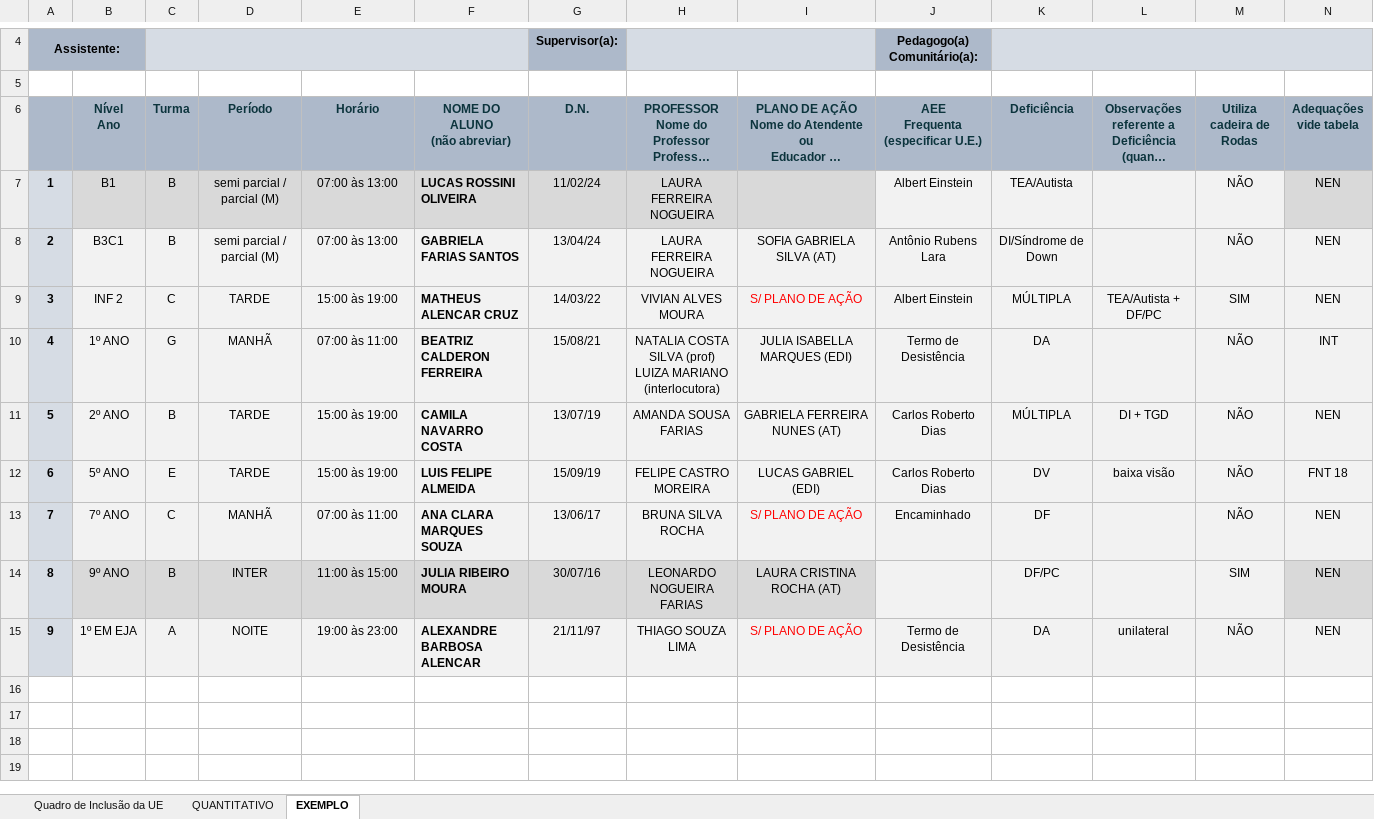
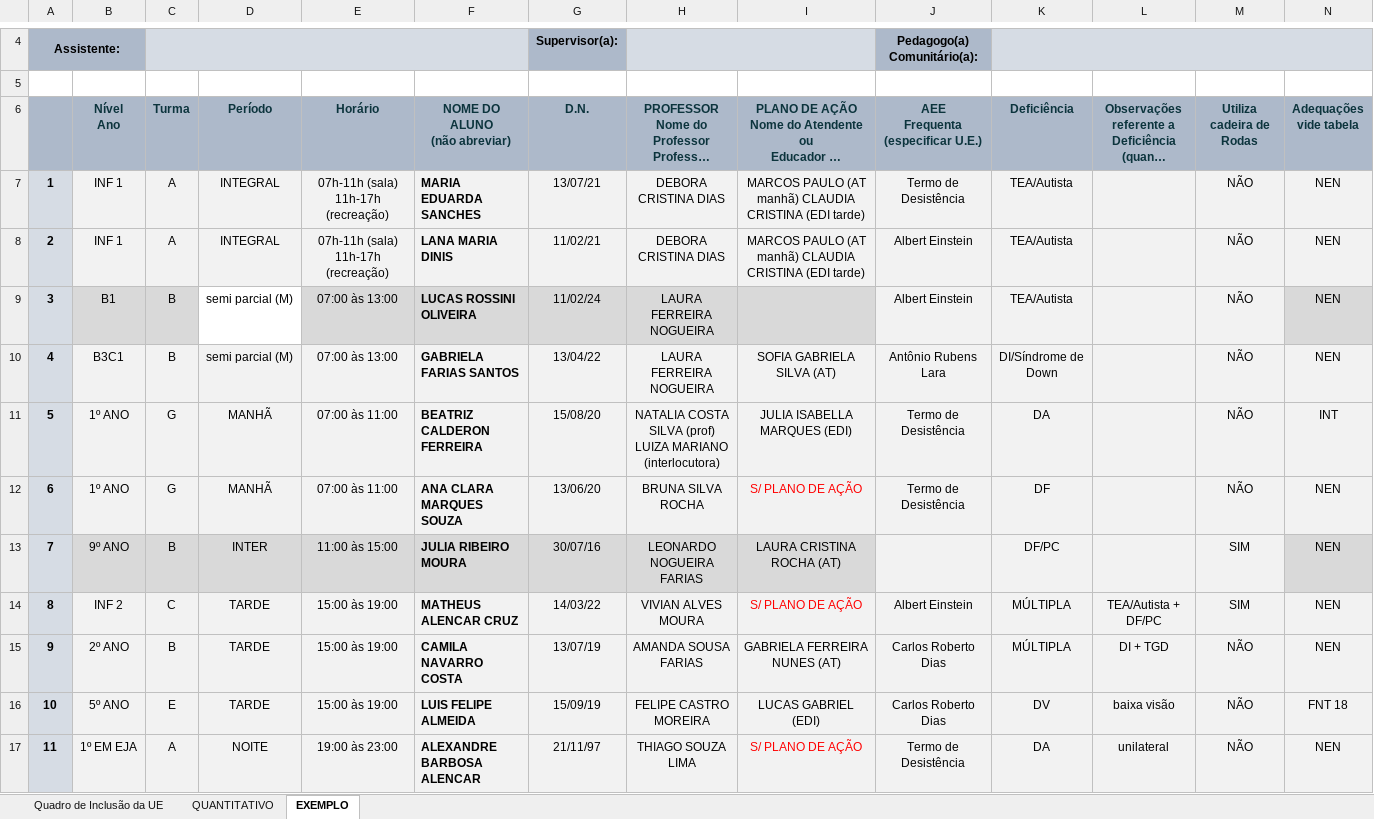
Before and after one commit to nilcruz94/secretariapadin, an Excel workbook: modelos/Quadro de Alunos com Deficiência - Modelo.xlsx, sheet EXEMPLO, drawn as a sheet; only a part is shown, gaps mark what is left out; long unchanged cells end in …; values as stored, in another font and other column widths than the file's, no borders; charts and pictures and conditional formats not drawn; removed rows and columns are numbered as before the commit, all else as after; rows hold the shown columns only; ↵ is a line break in a cell; the diff names each change by its address in the sheet, - before the commit and + after, or states it on an @@ line.

```diff
--- a/modelos/Quadro de Alunos com Deficiência - Modelo.xlsx (sheet EXEMPLO)
+++ b/modelos/Quadro de Alunos com Deficiência - Modelo.xlsx (sheet EXEMPLO)
+row 7: 1 | INF 1 | A | INTEGRAL | 07h-11h (sala) 11h-17h (recreação) | MARIA EDUARDA SANCHES | 13/07/21 | DEBORA CRISTINA DIAS | MARCOS PAULO (AT manhã) CLAUDIA CRISTINA (EDI tarde) | Termo de Desistência | TEA/Autista |  | NÃO | NEN
+row 8: 2 | INF 1 | A | INTEGRAL | 07h-11h (sala) 11h-17h (recreação) | LANA MARIA DINIS | 11/02/21 | DEBORA CRISTINA DIAS | MARCOS PAULO (AT manhã) CLAUDIA CRISTINA (EDI tarde) | Albert Einstein | TEA/Autista |  | NÃO | NEN
@@ column A (0) renumbered from row 9 down @@
-D9:D10 (Período): semi parcial / parcial (M)
+D9:D10 (Período): semi parcial (M)
-D9 fill: #D9D9D9
+D9 fill: none
-G10 (D.N.): 13/04/24
+G10 (D.N.): 13/04/22
+row 11: 5 | 1º ANO | G | MANHÃ | 07:00 às 11:00 | BEATRIZ CALDERON FERREIRA | 15/08/20 | NATALIA COSTA SILVA (prof) ↵ LUIZA MARIANO (interlocutora) | JULIA ISABELLA MARQUES (EDI) | Termo de Desistência | DA |  | NÃO | INT
+row 12: 6 | 1º ANO | G | MANHÃ | 07:00 às 11:00 | ANA CLARA MARQUES SOUZA | 13/06/20 | BRUNA SILVA ROCHA | S/ PLANO DE AÇÃO | Termo de Desistência | DF |  | NÃO | NEN
@@ row 14 moved to row 13: 7 @@
-row 10: 4 | 1º ANO | G | MANHÃ | 07:00 às 11:00 | BEATRIZ CALDERON FERREIRA | 15/08/21 | NATALIA COSTA SILVA (prof) ↵ LUIZA MARIANO (interlocutora) | JULIA ISABELLA MARQUES (EDI) | Termo de Desistência | DA |  | NÃO | INT
-row 13: 7 | 7º ANO | C | MANHÃ | 07:00 às 11:00 | ANA CLARA MARQUES SOUZA | 13/06/17 | BRUNA SILVA ROCHA | S/ PLANO DE AÇÃO | Encaminhado | DF |  | NÃO | NEN
```
Also changed, not shown: sheet Quadro de Inclusão da UE, charts or pictures, modelos/LISTA PILOTO - EJA - 1º SEM - 2025.xlsx, 17 other files.
